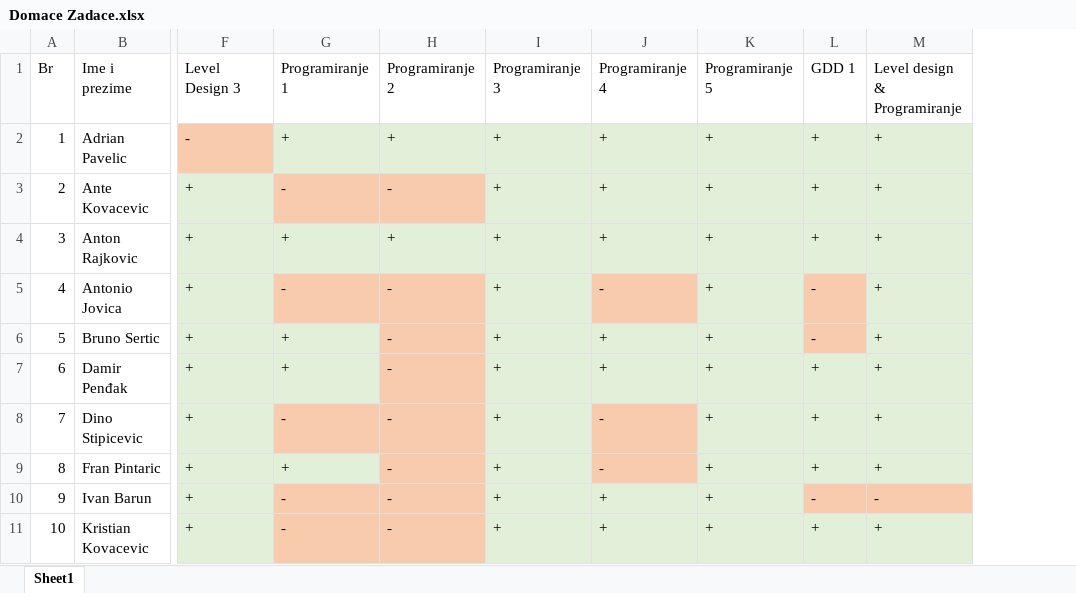
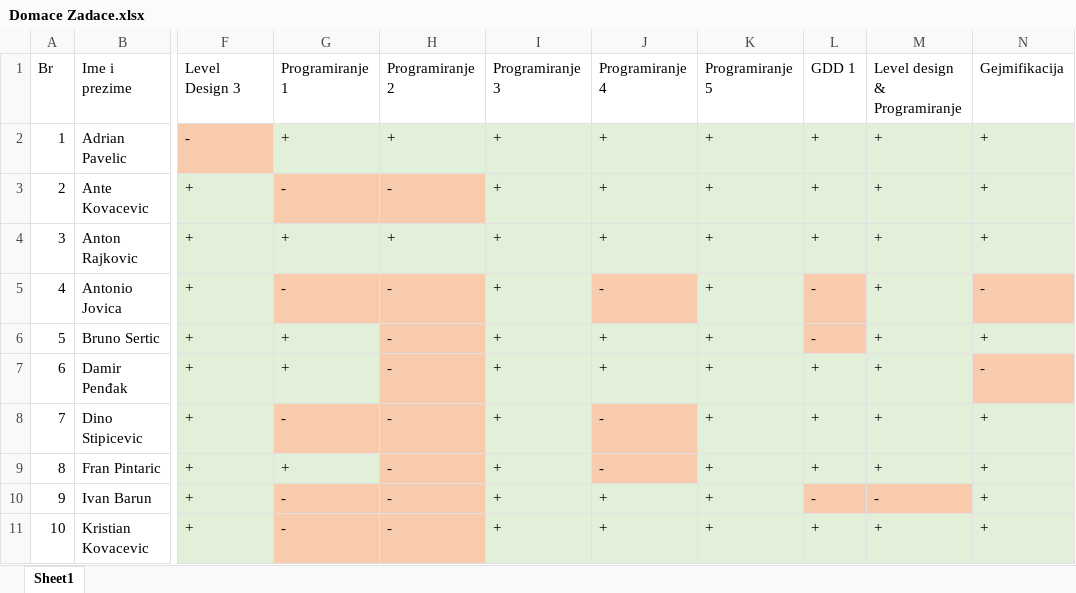
Before and after one commit to Kixoo/Unity_PISMO_Gen3, an Excel workbook: Domace Zadace.xlsx, sheet Sheet1, drawn as a sheet; only a part is shown, gaps mark what is left out; values as stored, in another font and other column widths than the file's, no borders; table styles not drawn; the diff names each change by its address in the sheet, - before the commit and + after, or states it on an @@ line.

Commit message:
DZ_Upd

```diff
--- a/Domace Zadace.xlsx (sheet Sheet1)
+++ b/Domace Zadace.xlsx (sheet Sheet1)
+column N, rows 1-11: Gejmifikacija | + | + | + | - | + | - | + | + | + | +
```
